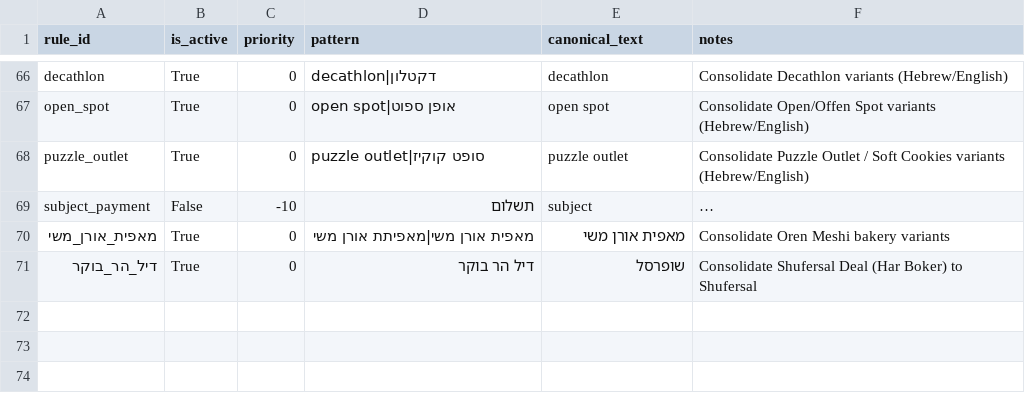
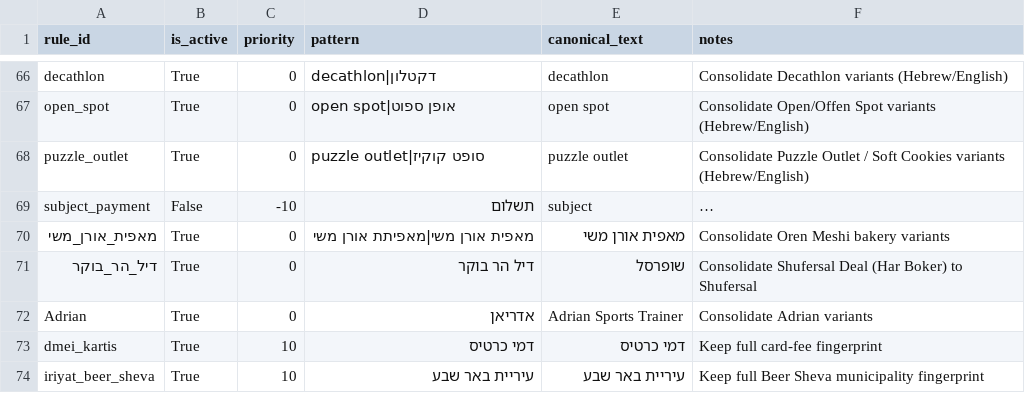
Before and after one commit to opherdonchin/ynab-il-importer, a CSV file: mappings/fingerprint_map.csv, drawn as a sheet; only a part is shown, gaps mark what is left out; long unchanged cells end in …; the diff names each change by its address in the sheet, - before the commit and + after, or states it on an @@ line.

Commit message:
Refine mapping rules and category heuristics

```diff
--- a/mappings/fingerprint_map.csv
+++ b/mappings/fingerprint_map.csv
+row 72: Adrian | True | 0 | אדריאן | Adrian Sports Trainer | Consolidate Adrian variants
+row 73: dmei_kartis | True | 10 | דמי כרטיס | דמי כרטיס | Keep full card-fee fingerprint
+row 74: iriyat_beer_sheva | True | 10 | עיריית באר שבע | עיריית באר שבע | Keep full Beer Sheva municipality fingerprint
```
Also changed, not shown: mappings/payee_map.csv, 2 other files.
